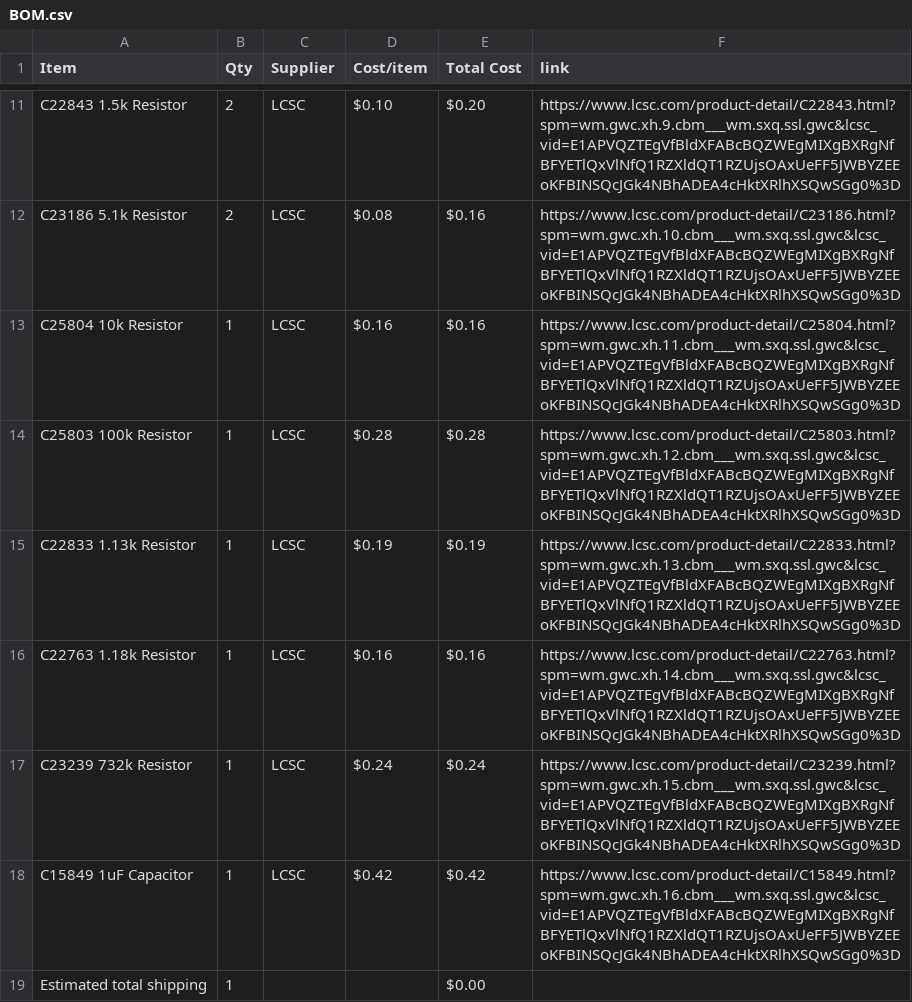
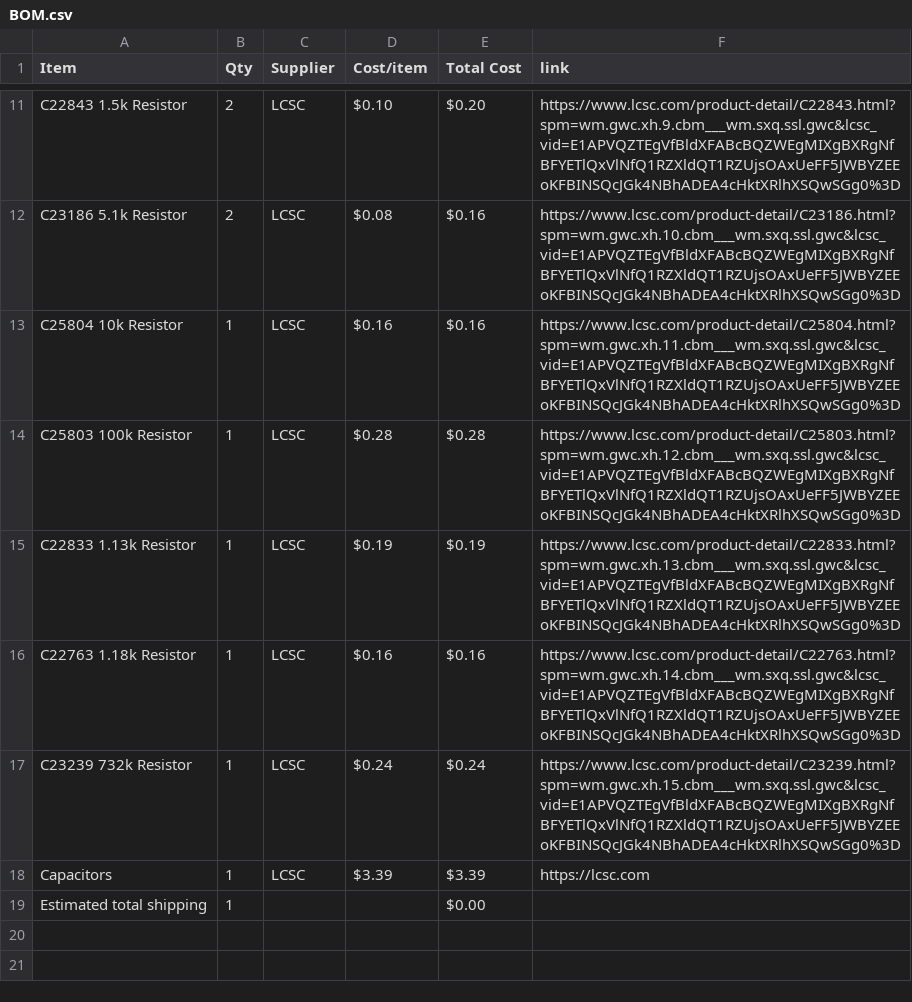
Before and after one commit to choosye/Cyberdeckie, a CSV file: BOM.csv, drawn as a sheet; only a part is shown, gaps mark what is left out.

Commit message:
Sync Cyberdeckie from Half Life

```diff
--- a/BOM.csv
+++ b/BOM.csv
@@ -17,3 +17,3 @@ C22763 1.18k Resistor,1,LCSC,$0.16,$0.16,https://www.lcsc.com/product-detail/C22
 C23239 732k Resistor,1,LCSC,$0.24,$0.24,https://www.lcsc.com/product-detail/C23239.html?spm=wm.gwc.xh.15.cbm___wm.sxq.ssl.gwc&lcsc_vid=E1APVQZTEgVfBldXFABcBQZWEgMIXgBXRgNfBFYETlQxVlNfQ1RZXldQT1RZUjsOAxUeFF5JWBYZEEoKFBINSQcJGk4NBhADEA4cHktXRlhXSQwSGg0%3D
-C15849 1uF Capacitor,1,LCSC,$0.42,$0.42,https://www.lcsc.com/product-detail/C15849.html?spm=wm.gwc.xh.16.cbm___wm.sxq.ssl.gwc&lcsc_vid=E1APVQZTEgVfBldXFABcBQZWEgMIXgBXRgNfBFYETlQxVlNfQ1RZXldQT1RZUjsOAxUeFF5JWBYZEEoKFBINSQcJGk4NBhADEA4cHktXRlhXSQwSGg0%3D
+Capacitors,1,LCSC,$3.39,$3.39,https://lcsc.com
 Estimated total shipping,1,,,$0.00,
```
